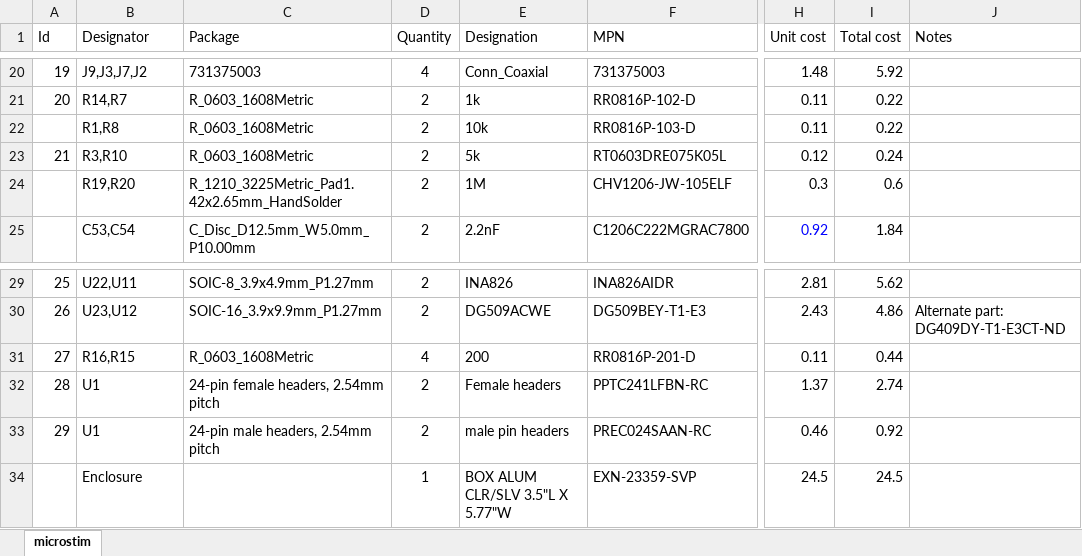
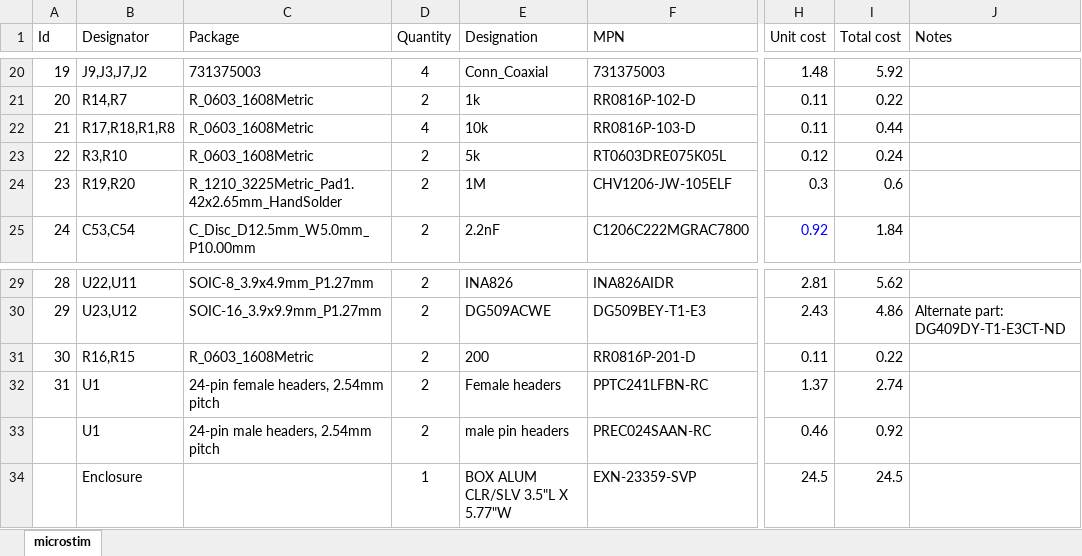
Before and after one commit to open-ephys/stimjim, an Excel workbook: stimjim_BOM.xlsx, sheet microstim, drawn as a sheet; only a part is shown, gaps mark what is left out; values as stored, in another font and other column widths than the file's, no borders; the diff names each change by its address in the sheet, - before the commit and + after, or states it on an @@ line.

```diff
--- a/stimjim_BOM.xlsx (sheet microstim)
+++ b/stimjim_BOM.xlsx (sheet microstim)
@@ column A (Id) renumbered between rows 22 and 33 @@
-B22 (Designator): R1,R8
+B22 (Designator): R17,R18,R1,R8
-D22 (Quantity): 2
+D22 (Quantity): 4
-I22 (Total cost): 0.22
+I22 (Total cost): 0.44
-D31 (Quantity): 4
+D31 (Quantity): 2
-I31 (Total cost): 0.44
+I31 (Total cost): 0.22
```
Also changed, not shown: 12 other files.
